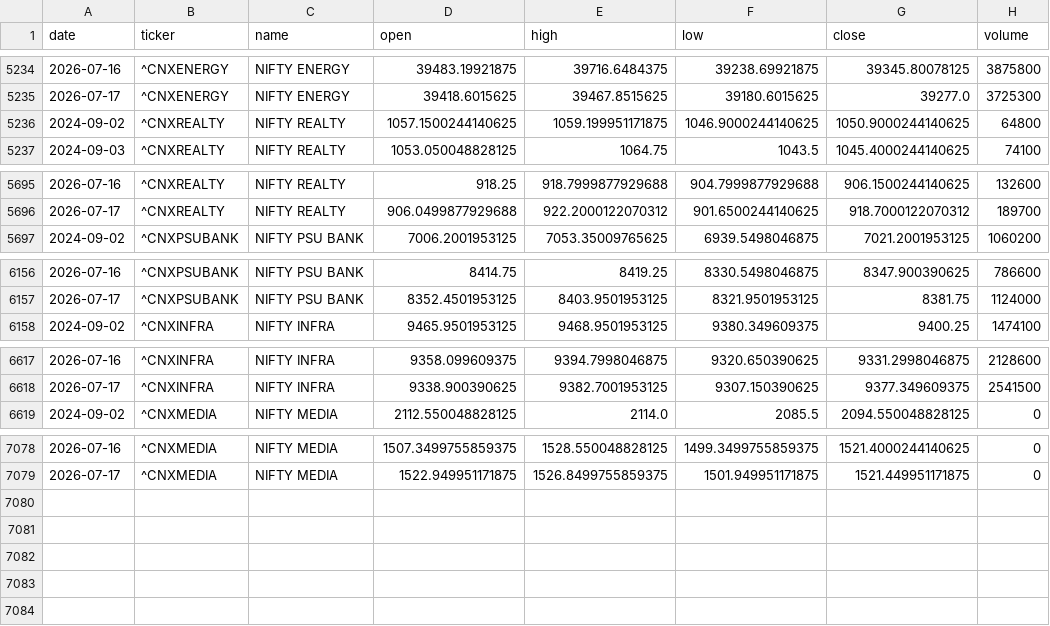
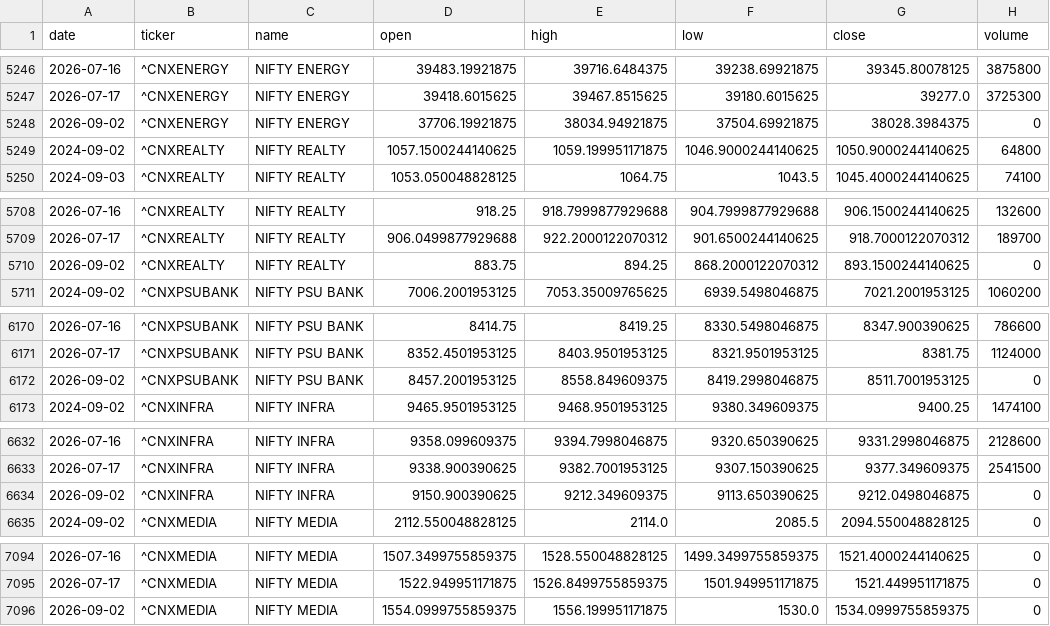
Before and after one commit to aryachirag02/swing-desk, a CSV file: data/indices.csv, drawn as a sheet; only a part is shown, gaps mark what is left out; the diff covers the shown part only.

```diff
--- a/data/indices.csv
+++ b/data/indices.csv
@@ -5235,2 +5247,3 @@ date,ticker,name,open,high,low,close,volume
 2026-07-17,^CNXENERGY,NIFTY ENERGY,39418.6015625,39467.8515625,39180.6015625,39277.0,3725300
+2026-09-02,^CNXENERGY,NIFTY ENERGY,37706.19921875,38034.94921875,37504.69921875,38028.3984375,0
 2024-09-02,^CNXREALTY,NIFTY REALTY,1057.1500244140625,1059.199951171875,1046.9000244140625,1050.9000244140625,64800
@@ -5696,2 +5709,3 @@ date,ticker,name,open,high,low,close,volume
 2026-07-17,^CNXREALTY,NIFTY REALTY,906.0499877929688,922.2000122070312,901.6500244140625,918.7000122070312,189700
+2026-09-02,^CNXREALTY,NIFTY REALTY,883.75,894.25,868.2000122070312,893.1500244140625,0
 2024-09-02,^CNXPSUBANK,NIFTY PSU BANK,7006.2001953125,7053.35009765625,6939.5498046875,7021.2001953125,1060200
@@ -6157,2 +6171,3 @@ date,ticker,name,open,high,low,close,volume
 2026-07-17,^CNXPSUBANK,NIFTY PSU BANK,8352.4501953125,8403.9501953125,8321.9501953125,8381.75,1124000
+2026-09-02,^CNXPSUBANK,NIFTY PSU BANK,8457.2001953125,8558.849609375,8419.2998046875,8511.7001953125,0
 2024-09-02,^CNXINFRA,NIFTY INFRA,9465.9501953125,9468.9501953125,9380.349609375,9400.25,1474100
@@ -6618,2 +6633,3 @@ date,ticker,name,open,high,low,close,volume
 2026-07-17,^CNXINFRA,NIFTY INFRA,9338.900390625,9382.7001953125,9307.150390625,9377.349609375,2541500
+2026-09-02,^CNXINFRA,NIFTY INFRA,9150.900390625,9212.349609375,9113.650390625,9212.0498046875,0
 2024-09-02,^CNXMEDIA,NIFTY MEDIA,2112.550048828125,2114.0,2085.5,2094.550048828125,0
@@ -7079 +7095,2 @@ date,ticker,name,open,high,low,close,volume
 2026-07-17,^CNXMEDIA,NIFTY MEDIA,1522.949951171875,1526.8499755859375,1501.949951171875,1521.449951171875,0
+2026-09-02,^CNXMEDIA,NIFTY MEDIA,1554.0999755859375,1556.199951171875,1530.0,1534.0999755859375,0
```
Also changed, not shown: 12 added rows elsewhere in this file, data/flows.csv, 5 other files.
